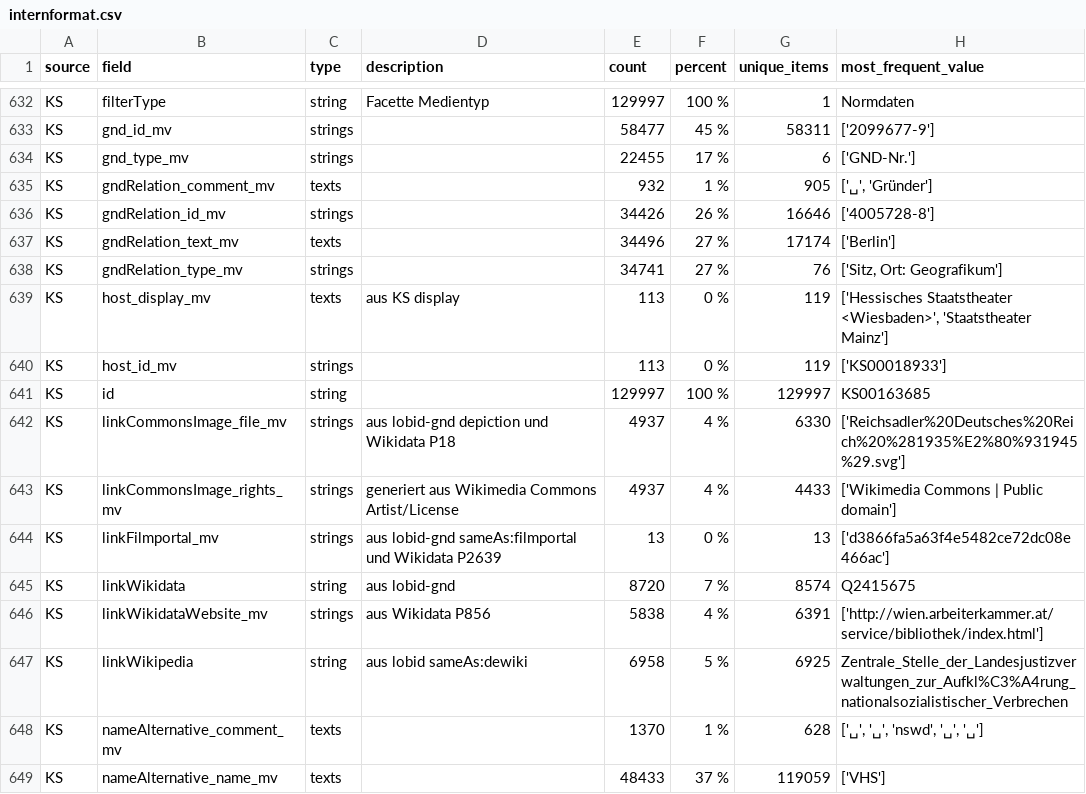
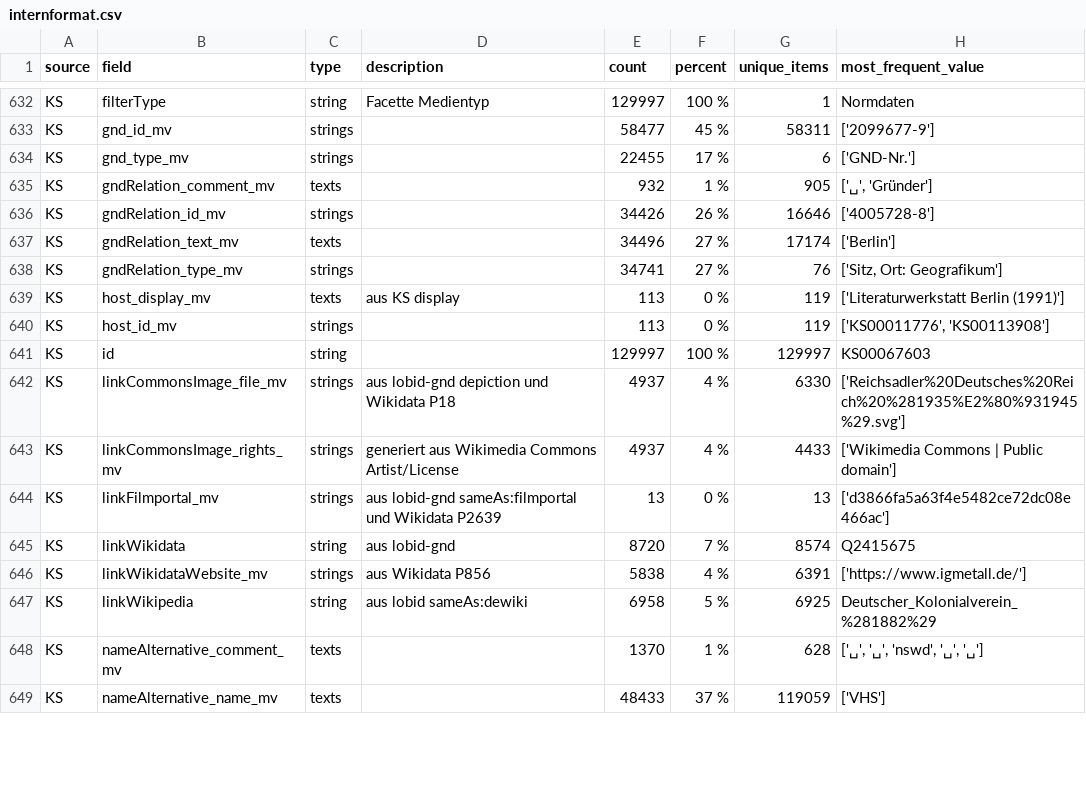
Before and after one commit to dla-marbach/dla-opac-transform, a CSV file: docs/internformat.csv, drawn as a sheet; only a part is shown, gaps mark what is left out; the diff covers the shown part only.

Commit message:
Statistik

```diff
--- a/docs/internformat.csv
+++ b/docs/internformat.csv
@@ -638,5 +638,5 @@ KS,gndRelation_text_mv,texts,,34496,27 %,17174,['Berlin']
 KS,gndRelation_type_mv,strings,,34741,27 %,76,"['Sitz, Ort: Geografikum']"
-KS,host_display_mv,texts,aus KS display,113,0 %,119,"['Hessisches Staatstheater <Wiesbaden>', 'Staatstheater Mainz']"
-KS,host_id_mv,strings,,113,0 %,119,['KS00018933']
-KS,id,string,,129997,100 %,129997,KS00163685
+KS,host_display_mv,texts,aus KS display,113,0 %,119,['Literaturwerkstatt Berlin (1991)']
+KS,host_id_mv,strings,,113,0 %,119,"['KS00011776', 'KS00113908']"
+KS,id,string,,129997,100 %,129997,KS00067603
 KS,linkCommonsImage_file_mv,strings,aus lobid-gnd depiction und Wikidata P18,4937,4 %,6330,['Reichsadler%20Deutsches%20Reich%20%281935%E2%80%931945%29.svg']
@@ -645,4 +645,4 @@ KS,linkFilmportal_mv,strings,aus lobid-gnd sameAs:filmportal und Wikidata P2639,
 KS,linkWikidata,string,aus lobid-gnd,8720,7 %,8574,Q2415675
-KS,linkWikidataWebsite_mv,strings,aus Wikidata P856,5838,4 %,6391,['http://wien.arbeiterkammer.at/service/bibliothek/index.html']
-KS,linkWikipedia,string,aus lobid sameAs:dewiki,6958,5 %,6925,Zentrale_Stelle_der_Landesjustizverwaltungen_zur_Aufkl%C3%A4rung_nationalsozialistischer_Verbrechen
+KS,linkWikidataWebsite_mv,strings,aus Wikidata P856,5838,4 %,6391,['https://www.igmetall.de/']
+KS,linkWikipedia,string,aus lobid sameAs:dewiki,6958,5 %,6925,Deutscher_Kolonialverein_%281882%29
 KS,nameAlternative_comment_mv,texts,,1370,1 %,628,"['␣', '␣', 'nswd', '␣', '␣']"
```
Also changed, not shown: 91 edited cells elsewhere in this file.
